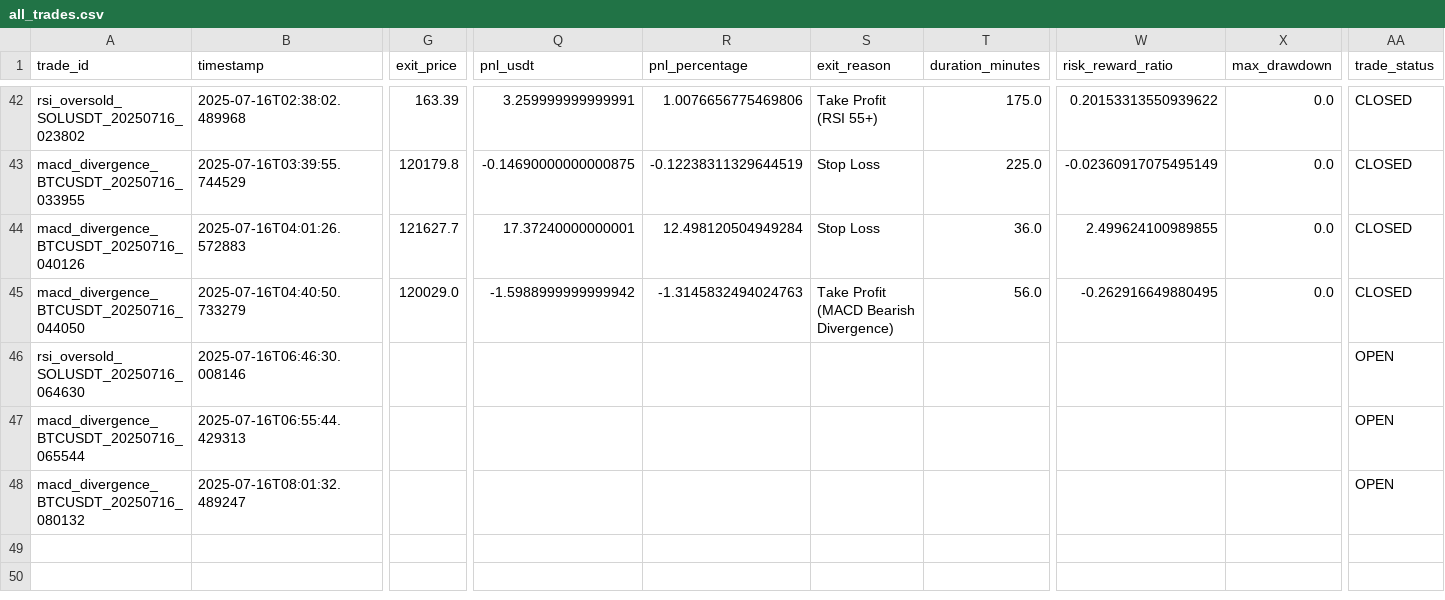
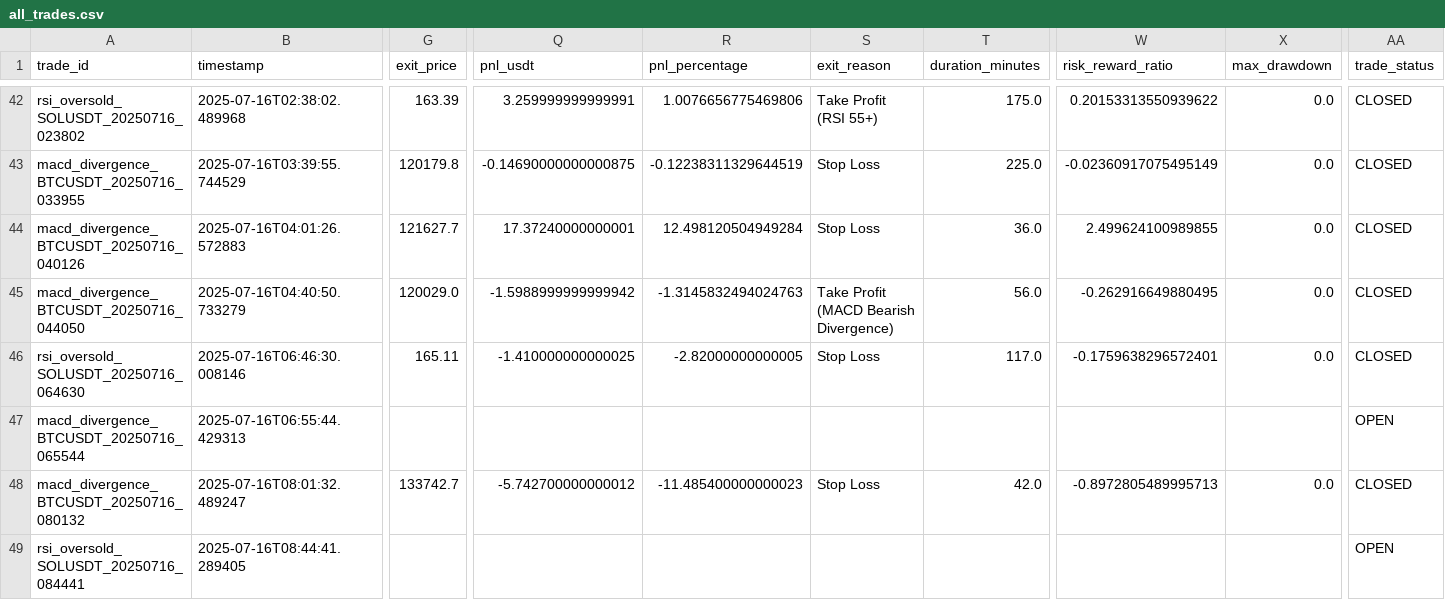
Before and after one commit to ghaisosman/replit-trading-bot, a CSV file: trading_data/trades/all_trades.csv, drawn as a sheet; only a part is shown, gaps mark what is left out; rows hold the shown columns only; the diff names each change by its address in the sheet, - before the commit and + after, or states it on an @@ line.

```diff
--- a/trading_data/trades/all_trades.csv
+++ b/trading_data/trades/all_trades.csv
-G46 (exit_price): (empty)
+G46 (exit_price): 165.11
-Q46 (pnl_usdt): (empty)
+Q46 (pnl_usdt): -1.410000000000025
-R46 (pnl_percentage): (empty)
+R46 (pnl_percentage): -2.82000000000005
-S46 (exit_reason): (empty)
+S46 (exit_reason): Stop Loss
-T46 (duration_minutes): (empty)
+T46 (duration_minutes): 117.0
-W46 (risk_reward_ratio): (empty)
+W46 (risk_reward_ratio): -0.1759638296572401
-X46 (max_drawdown): (empty)
+X46 (max_drawdown): 0.0
-AA46 (trade_status): OPEN
+AA46 (trade_status): CLOSED
-G48 (exit_price): (empty)
+G48 (exit_price): 133742.7
-Q48 (pnl_usdt): (empty)
+Q48 (pnl_usdt): -5.742700000000012
-R48 (pnl_percentage): (empty)
+R48 (pnl_percentage): -11.485400000000023
-S48 (exit_reason): (empty)
+S48 (exit_reason): Stop Loss
-T48 (duration_minutes): (empty)
+T48 (duration_minutes): 42.0
-W48 (risk_reward_ratio): (empty)
+W48 (risk_reward_ratio): -0.8972805489995713
-X48 (max_drawdown): (empty)
+X48 (max_drawdown): 0.0
-AA48 (trade_status): OPEN
+AA48 (trade_status): CLOSED
+row 49: rsi_oversold_SOLUSDT_20250716_084441 | 2025-07-16T08:44:41.289405 |  |  |  |  |  |  |  | OPEN
```
Also changed, not shown: 3 other files.
